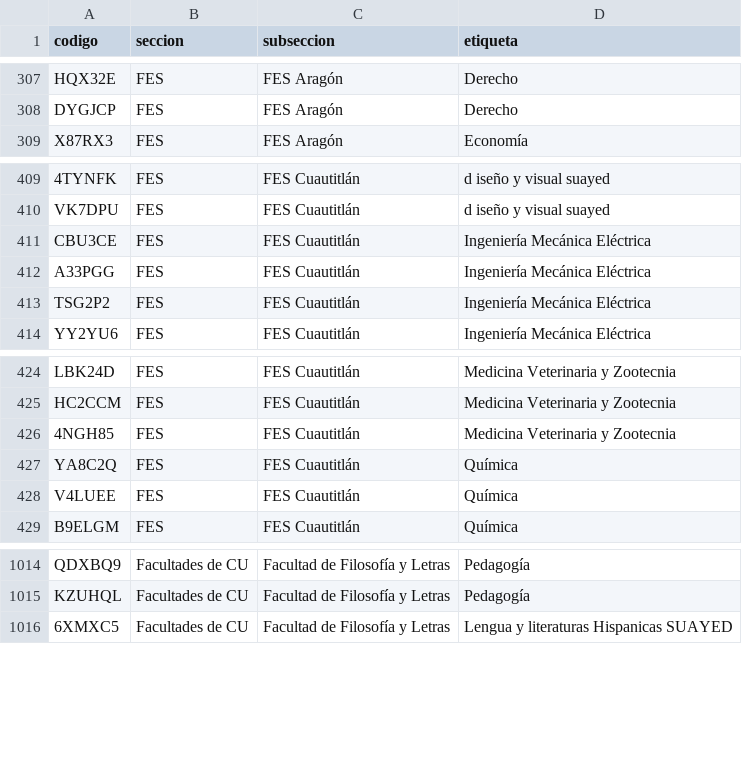
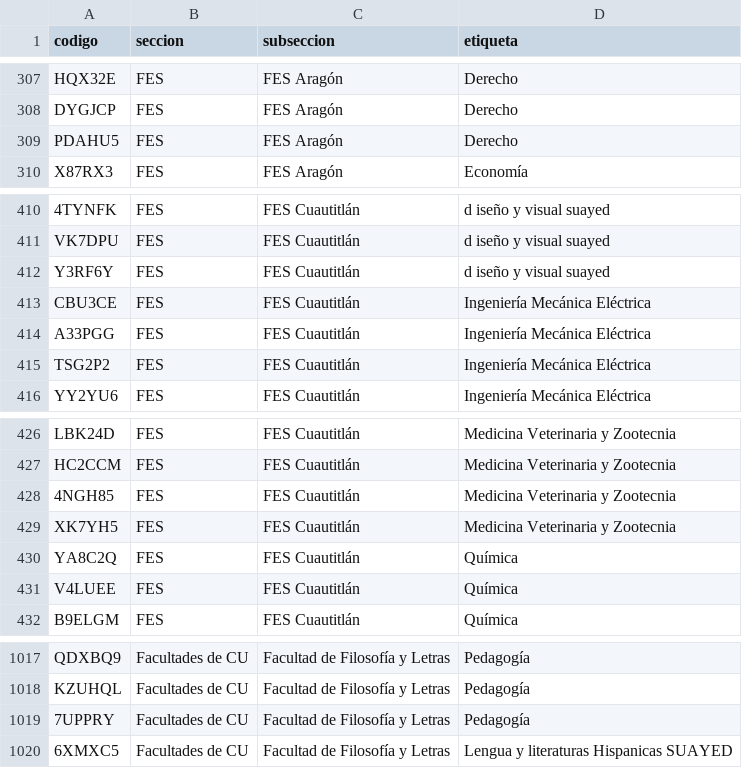
Before and after one commit to jaguarOR/espacio-unam-codigos, a CSV file: datos/codigos-doc.csv, drawn as a sheet; only a part is shown, gaps mark what is left out; the diff names each change by its address in the sheet, - before the commit and + after, or states it on an @@ line.

```diff
--- a/datos/codigos-doc.csv
+++ b/datos/codigos-doc.csv
+row 309: PDAHU5 | FES | FES Aragón | Derecho
+row 412: Y3RF6Y | FES | FES Cuautitlán | d iseño y visual suayed
+row 429: XK7YH5 | FES | FES Cuautitlán | Medicina Veterinaria y Zootecnia
+row 1019: 7UPPRY | Facultades de CU | Facultad de Filosofía y Letras | Pedagogía
```
Also changed, not shown: 5 other files.
